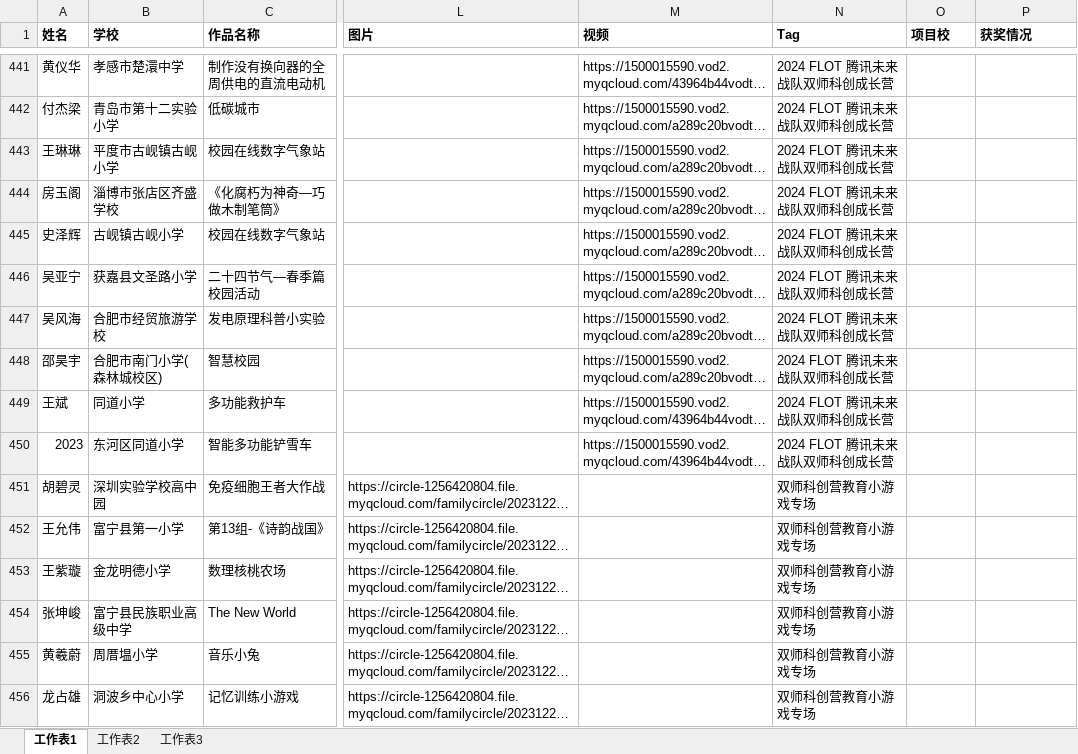
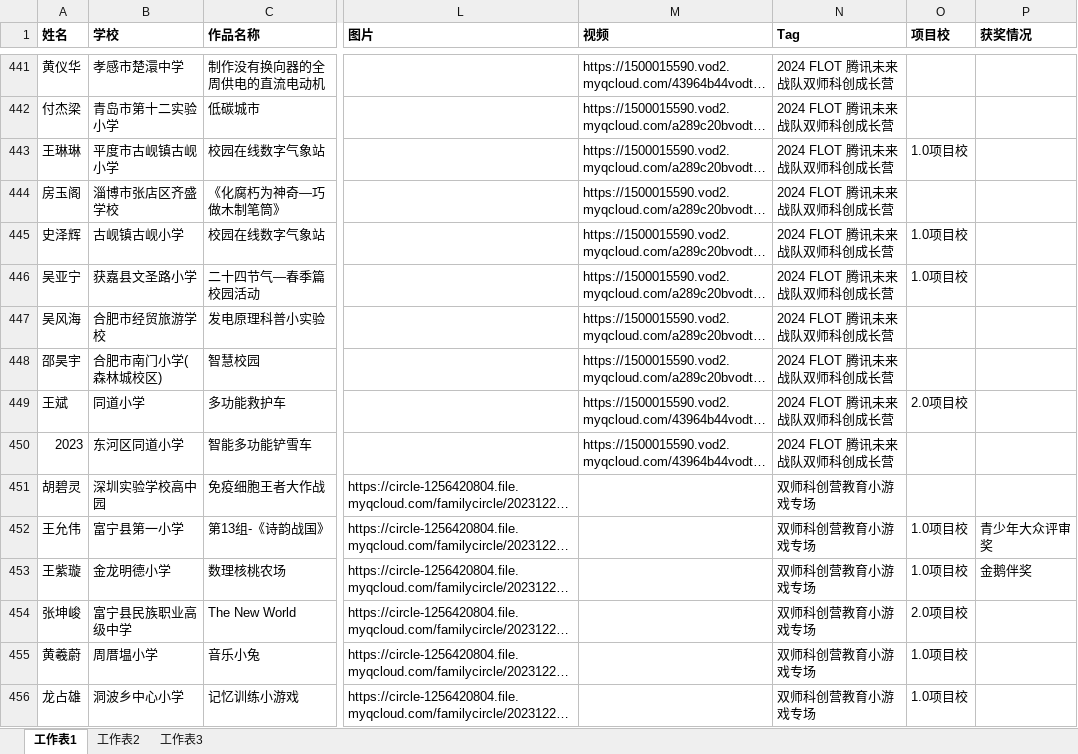
Before and after one commit to leonmangsos/classroom-works, an Excel workbook: 历史作品_IP地址补充主题AI数据.xlsx, sheet 工作表1, drawn as a sheet; only a part is shown, gaps mark what is left out; long unchanged cells end in …; values as stored, in another font and other column widths than the file's, no borders; conditional formats not drawn; the diff covers the shown part only; the diff names each change by its address in the sheet, - before the commit and + after, or states it on an @@ line.

Commit message:
Add files via upload
更新奖项 项目校

```diff
--- a/历史作品_IP地址补充主题AI数据.xlsx (sheet 工作表1)
+++ b/历史作品_IP地址补充主题AI数据.xlsx (sheet 工作表1)
-O443 (项目校): (empty)
+O443 (项目校): 1.0项目校
-O445:O446 (项目校): (empty)
+O445:O446 (项目校): 1.0项目校
-O449 (项目校): (empty)
+O449 (项目校): 2.0项目校
-O452:O453 (项目校): (empty)
+O452:O453 (项目校): 1.0项目校
-P452 (获奖情况): (empty)
+P452 (获奖情况): 青少年大众评审奖
-P453 (获奖情况): (empty)
+P453 (获奖情况): 金鹅伴奖
-O454 (项目校): (empty)
+O454 (项目校): 2.0项目校
-O455:O456 (项目校): (empty)
+O455:O456 (项目校): 1.0项目校
```
Also changed, not shown: 373 edited cells elsewhere in this sheet.
